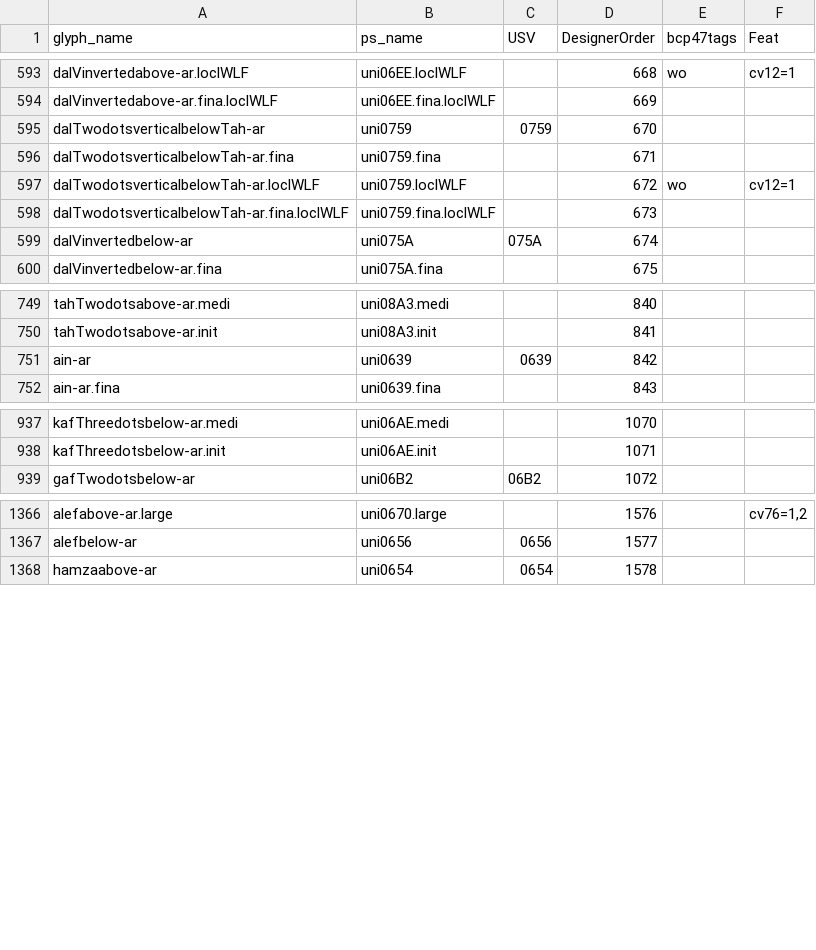
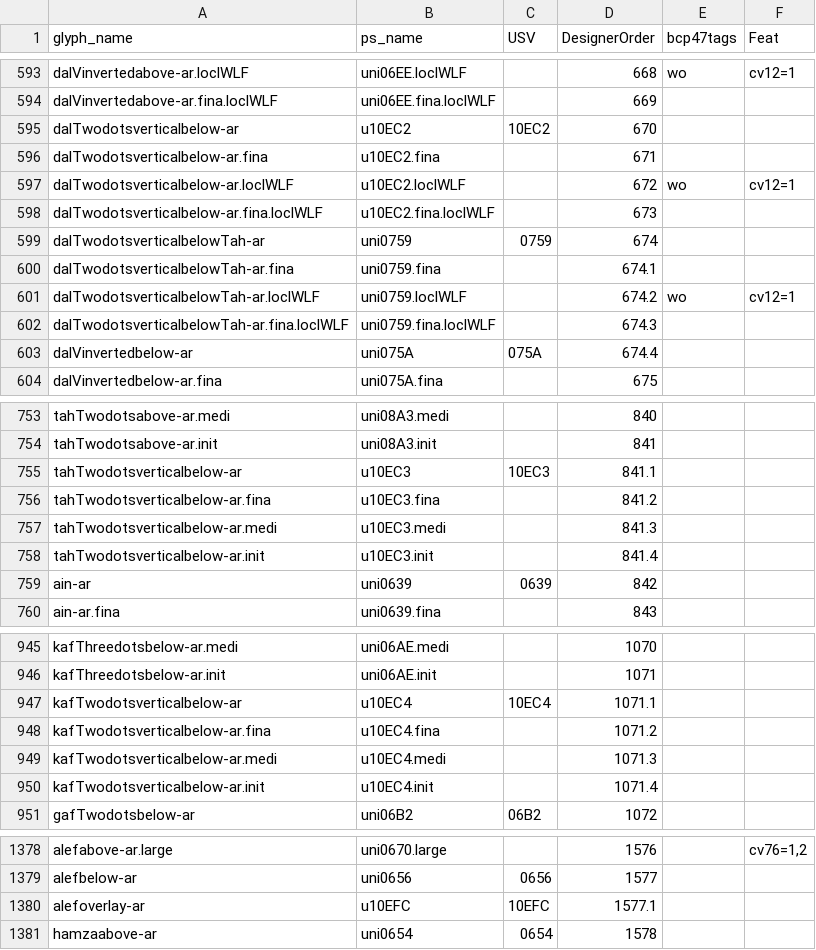
Before and after one commit to silnrsi/font-harmattan, a CSV file: source/glyph_data.csv, drawn as a sheet; only a part is shown, gaps mark what is left out; the diff covers the shown part only.

Commit message:
[ABS-3067] Update glyph_data.csv for new characters being added. [nobuild]

```diff
--- a/source/glyph_data.csv
+++ b/source/glyph_data.csv
@@ -594,7 +594,11 @@ dalVinvertedabove-ar.loclWLF,uni06EE.loclWLF,,668,wo,cv12=1
 dalVinvertedabove-ar.fina.loclWLF,uni06EE.fina.loclWLF,,669,,
-dalTwodotsverticalbelowTah-ar,uni0759,0759,670,,
-dalTwodotsverticalbelowTah-ar.fina,uni0759.fina,,671,,
-dalTwodotsverticalbelowTah-ar.loclWLF,uni0759.loclWLF,,672,wo,cv12=1
-dalTwodotsverticalbelowTah-ar.fina.loclWLF,uni0759.fina.loclWLF,,673,,
-dalVinvertedbelow-ar,uni075A,075A,674,,
+dalTwodotsverticalbelow-ar,u10EC2,10EC2,670,,
+dalTwodotsverticalbelow-ar.fina,u10EC2.fina,,671,,
+dalTwodotsverticalbelow-ar.loclWLF,u10EC2.loclWLF,,672,wo,cv12=1
+dalTwodotsverticalbelow-ar.fina.loclWLF,u10EC2.fina.loclWLF,,673,,
+dalTwodotsverticalbelowTah-ar,uni0759,0759,674,,
+dalTwodotsverticalbelowTah-ar.fina,uni0759.fina,,674.1,,
+dalTwodotsverticalbelowTah-ar.loclWLF,uni0759.loclWLF,,674.2,wo,cv12=1
+dalTwodotsverticalbelowTah-ar.fina.loclWLF,uni0759.fina.loclWLF,,674.3,,
+dalVinvertedbelow-ar,uni075A,075A,674.4,,
 dalVinvertedbelow-ar.fina,uni075A.fina,,675,,
@@ -750,2 +754,6 @@ tahTwodotsabove-ar.medi,uni08A3.medi,,840,,
 tahTwodotsabove-ar.init,uni08A3.init,,841,,
+tahTwodotsverticalbelow-ar,u10EC3,10EC3,841.1,,
+tahTwodotsverticalbelow-ar.fina,u10EC3.fina,,841.2,,
+tahTwodotsverticalbelow-ar.medi,u10EC3.medi,,841.3,,
+tahTwodotsverticalbelow-ar.init,u10EC3.init,,841.4,,
 ain-ar,uni0639,0639,842,,
@@ -938,2 +946,6 @@ kafThreedotsbelow-ar.medi,uni06AE.medi,,1070,,
 kafThreedotsbelow-ar.init,uni06AE.init,,1071,,
+kafTwodotsverticalbelow-ar,u10EC4,10EC4,1071.1,,
+kafTwodotsverticalbelow-ar.fina,u10EC4.fina,,1071.2,,
+kafTwodotsverticalbelow-ar.medi,u10EC4.medi,,1071.3,,
+kafTwodotsverticalbelow-ar.init,u10EC4.init,,1071.4,,
 gafTwodotsbelow-ar,uni06B2,06B2,1072,,
@@ -1367,2 +1379,3 @@ alefabove-ar.large,uni0670.large,,1576,,"cv76=1,2"
 alefbelow-ar,uni0656,0656,1577,,
+alefoverlay-ar,u10EFC,10EFC,1577.1,,
 hamzaabove-ar,uni0654,0654,1578,,
```
Also changed, not shown: 1 added row elsewhere in this file, 1 other file.
